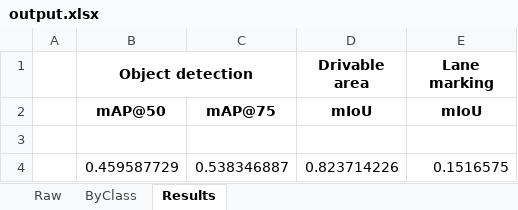
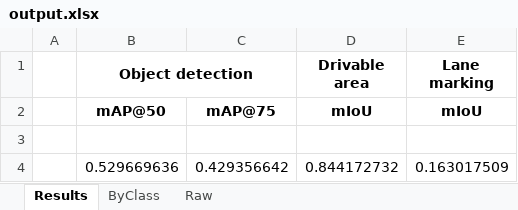
Before and after one commit to GoncaloR00/perception_with_multi-task_neural_networks, an Excel workbook: Inference/inference_eval/src/output.xlsx, sheet Results, drawn as a sheet; values as stored, in another font and other column widths than the file's, no borders; removed rows and columns are numbered as before the commit, all else as after; the diff names each change by its address in the sheet, - before the commit and + after, or states it on an @@ line.

```diff
--- a/Inference/inference_eval/src/output.xlsx (sheet Results)
+++ b/Inference/inference_eval/src/output.xlsx (sheet Results)
@@ sheet tab order changed: Results | ByClass | Raw @@
-row 4:  | 0.459587729 | 0.538346887 | 0.823714226 | 0.1516575
+row 4:  | 0.529669636 | 0.429356642 | 0.844172732 | 0.163017509
```
Also changed, not shown: sheet Raw, sheet ByClass, 31 other files.
